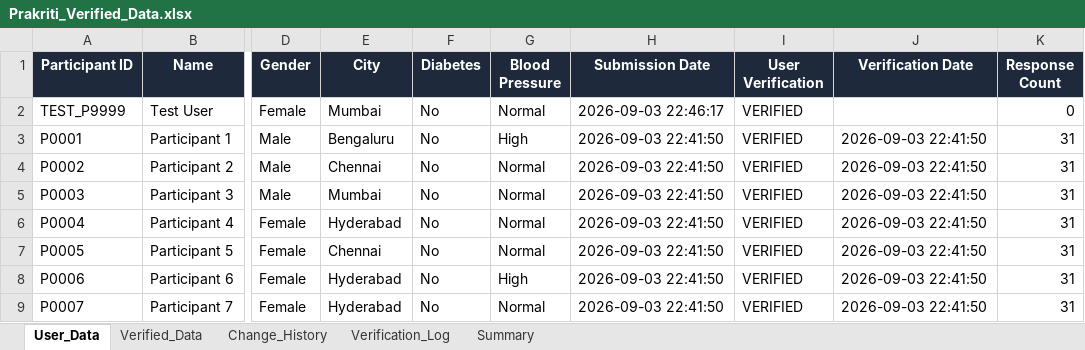
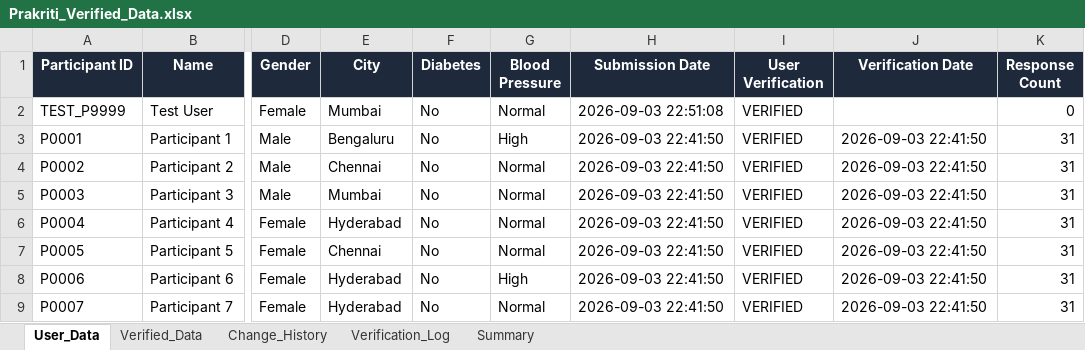
Before and after one commit to jerry11-tech/prakritiai, an Excel workbook: Prakriti_Verified_Data.xlsx, sheet User_Data, drawn as a sheet; only a part is shown, gaps mark what is left out; values as stored, in another font and other column widths than the file's, no borders; the diff names each change by its address in the sheet, - before the commit and + after, or states it on an @@ line.

```diff
--- a/Prakriti_Verified_Data.xlsx (sheet User_Data)
+++ b/Prakriti_Verified_Data.xlsx (sheet User_Data)
-H2 (Submission Date): 2026-09-03 22:46:17
+H2 (Submission Date): 2026-09-03 22:51:08
```
Also changed, not shown: sheet Summary, sheet Verified_Data, 8 other files.
